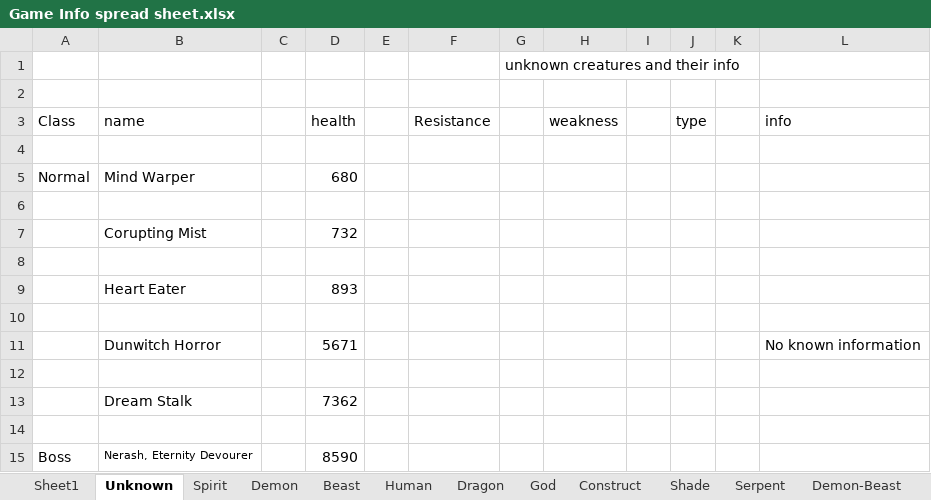
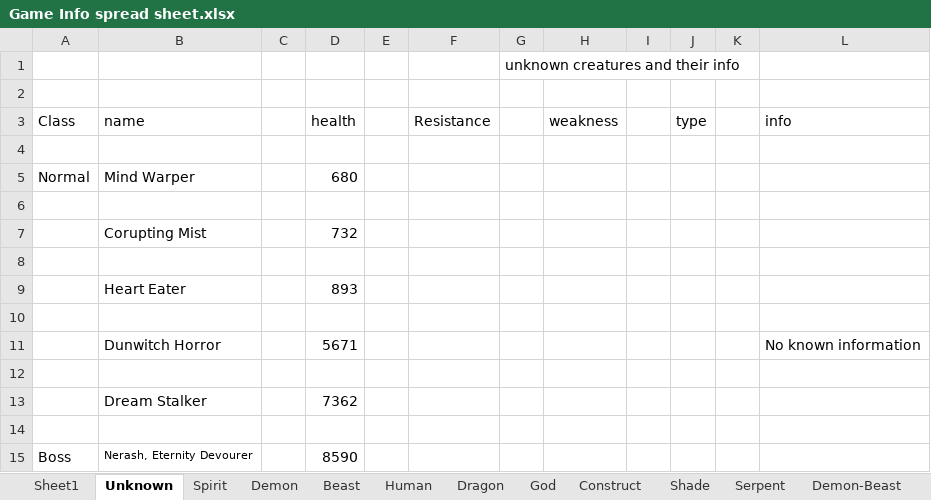
Before and after one commit to ShadowSlayer6/Project-Fenrir, an Excel workbook: Game Info spread sheet.xlsx, sheet Unknown, drawn as a sheet; values as stored, in another font and other column widths than the file's, no borders; the diff names each change by its address in the sheet, - before the commit and + after, or states it on an @@ line.

```diff
--- a/Game Info spread sheet.xlsx (sheet Unknown)
+++ b/Game Info spread sheet.xlsx (sheet Unknown)
-B13 (name): Dream Stalk
+B13 (name): Dream Stalker
```
Also changed, not shown: sheet Spirit.
